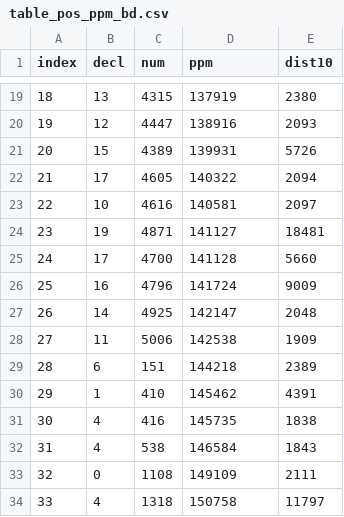
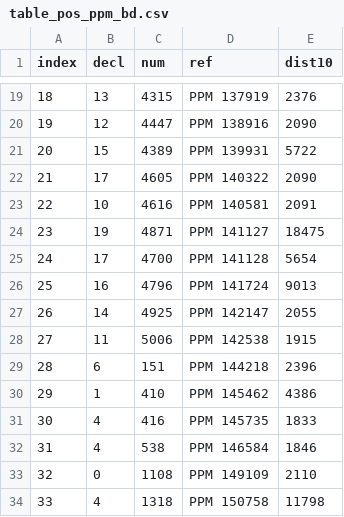
Before and after one commit to aureus123/catalogs, a CSV file: results/table_pos_ppm_bd.csv, drawn as a sheet; only a part is shown, gaps mark what is left out; the diff covers the shown part only.

```diff
--- a/results/table_pos_ppm_bd.csv
+++ b/results/table_pos_ppm_bd.csv
@@ -1 +1 @@
-index,decl,num,ppm,dist10
+index,decl,num,ref,dist10
@@ -19,16 +19,16 @@ index,decl,num,ppm,dist10
-18,13,4315,137919,2380
-19,12,4447,138916,2093
-20,15,4389,139931,5726
-21,17,4605,140322,2094
-22,10,4616,140581,2097
-23,19,4871,141127,18481
-24,17,4700,141128,5660
-25,16,4796,141724,9009
-26,14,4925,142147,2048
-27,11,5006,142538,1909
-28,6,151,144218,2389
-29,1,410,145462,4391
-30,4,416,145735,1838
-31,4,538,146584,1843
-32,0,1108,149109,2111
-33,4,1318,150758,11797
+18,13,4315,PPM 137919,2376
+19,12,4447,PPM 138916,2090
+20,15,4389,PPM 139931,5722
+21,17,4605,PPM 140322,2090
+22,10,4616,PPM 140581,2091
+23,19,4871,PPM 141127,18475
+24,17,4700,PPM 141128,5654
+25,16,4796,PPM 141724,9013
+26,14,4925,PPM 142147,2055
+27,11,5006,PPM 142538,1915
+28,6,151,PPM 144218,2396
+29,1,410,PPM 145462,4386
+30,4,416,PPM 145735,1833
+31,4,538,PPM 146584,1846
+32,0,1108,PPM 149109,2110
+33,4,1318,PPM 150758,11798
```
Also changed, not shown: 129 edited cells elsewhere in this file, 41 other files.
